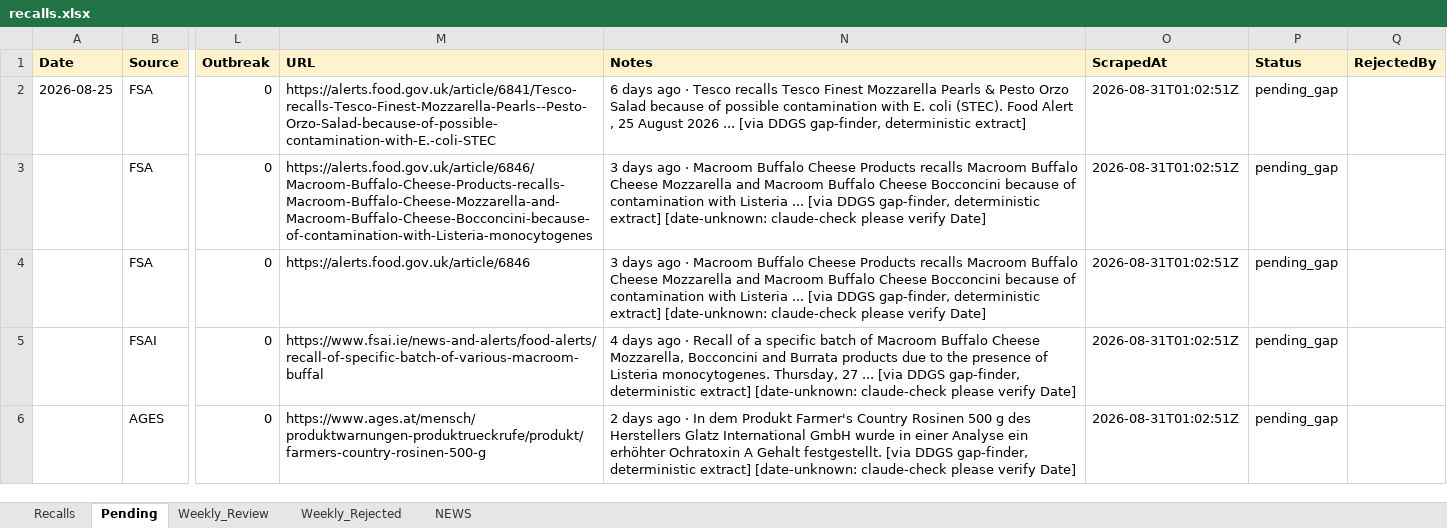
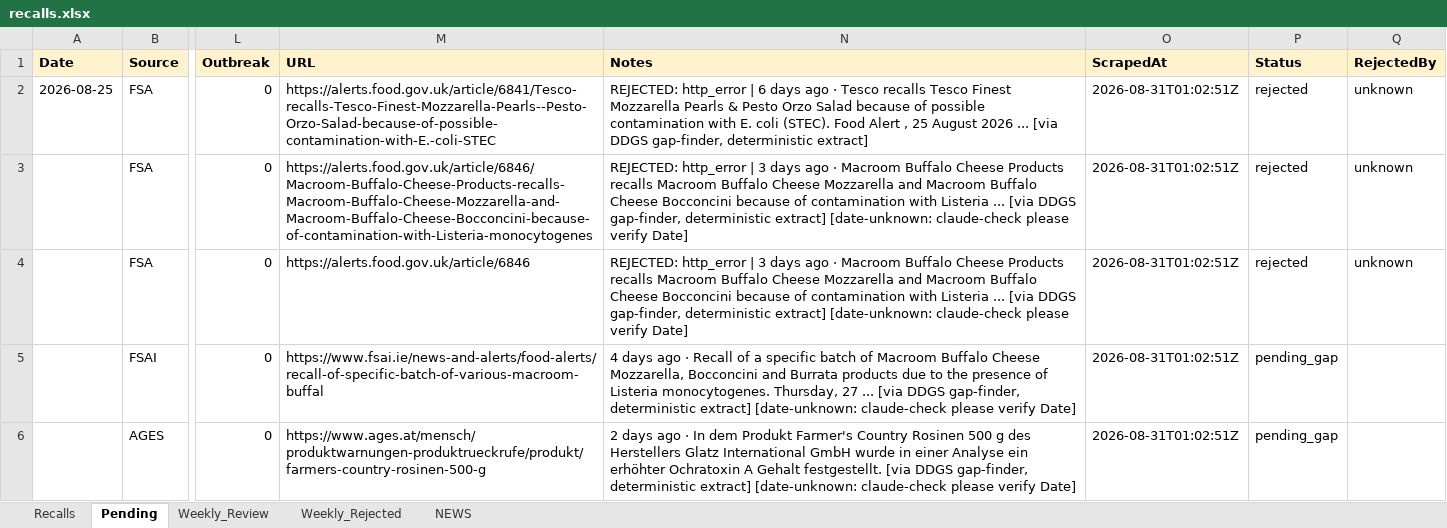
Before and after one commit to Visitune/FOOD-SAFETY-HORIZON-SCAN, an Excel workbook: docs/data/recalls.xlsx, sheet Pending, drawn as a sheet; only a part is shown, gaps mark what is left out; values as stored, in another font and other column widths than the file's, no borders; the diff names each change by its address in the sheet, - before the commit and + after, or states it on an @@ line.

Commit message:
chore(data): hourly Pending→Recalls merge 07:34

```diff
--- a/docs/data/recalls.xlsx (sheet Pending)
+++ b/docs/data/recalls.xlsx (sheet Pending)
-N2 (Notes): 6 days…
+N2 (Notes): REJECTED: http_error | 6 days…
-P2:P4 (Status): pending_gap
+P2:P4 (Status): rejected
-Q2:Q4 (RejectedBy): (empty)
+Q2:Q4 (RejectedBy): unknown
-N3:N4 (Notes): 3 days…
+N3:N4 (Notes): REJECTED: http_error | 3 days…
```
